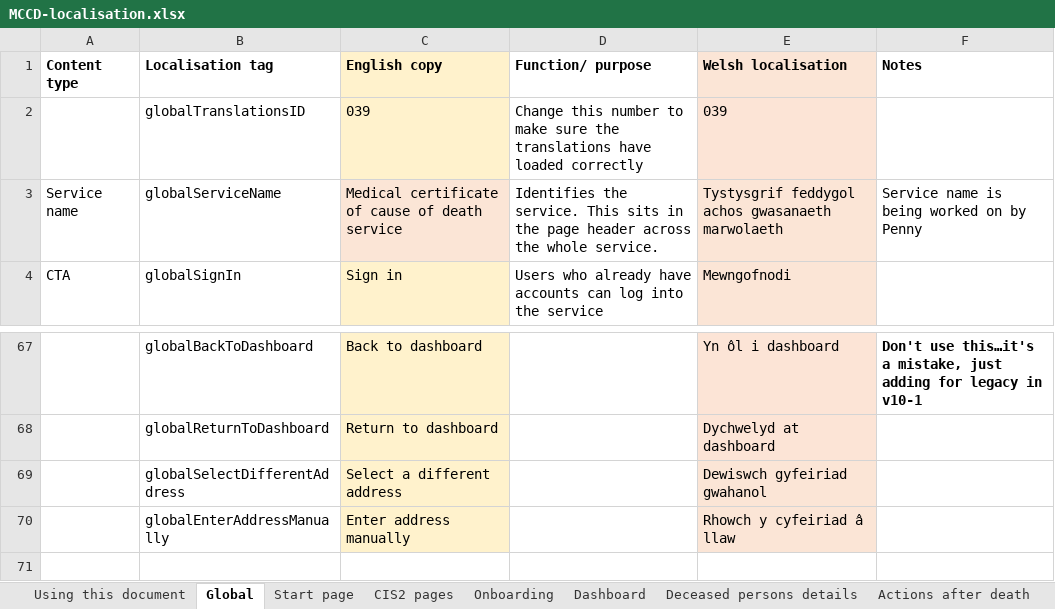
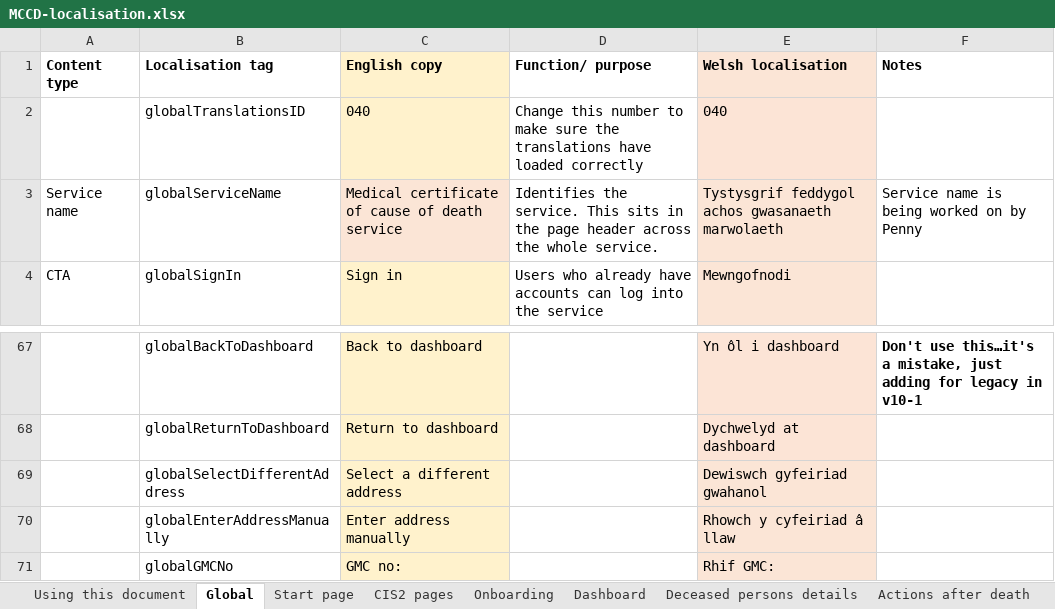
Before and after one commit to nhsbsa/medical-certificate-of-cause-of-death, an Excel workbook: app/data/MCCD-localisation.xlsx, sheet Global, drawn as a sheet; only a part is shown, gaps mark what is left out; values as stored, in another font and other column widths than the file's, no borders; the diff names each change by its address in the sheet, - before the commit and + after, or states it on an @@ line.

```diff
--- a/app/data/MCCD-localisation.xlsx (sheet Global)
+++ b/app/data/MCCD-localisation.xlsx (sheet Global)
-C2 (English copy): 039
+C2 (English copy): 040
-E2 (Welsh localisation): 039
+E2 (Welsh localisation): 040
+row 71:  | globalGMCNo | GMC no: |  | Rhif GMC:
```
Also changed, not shown: 1 other file.
